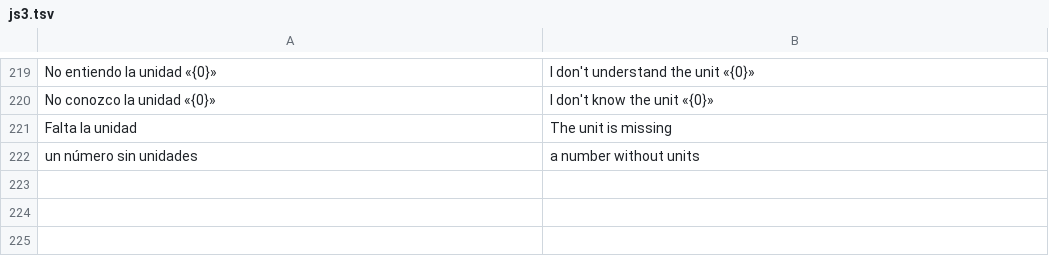
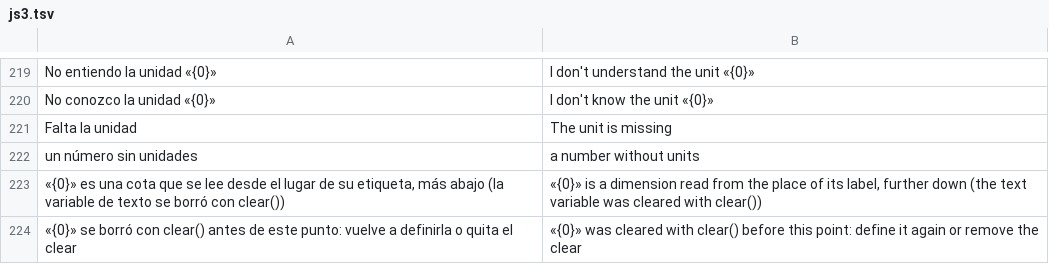
Before and after one commit to oscampo/a-cad, a TSV file: tools/i18n/js3.tsv, drawn as a sheet; only a part is shown, gaps mark what is left out; the diff names each change by its address in the sheet, - before the commit and + after, or states it on an @@ line.

```diff
--- a/tools/i18n/js3.tsv
+++ b/tools/i18n/js3.tsv
+row 223: «{0}» es una cota que se lee desde el lugar de su etiqueta, más abajo (la variable de texto se borró con clear()) | «{0}» is a dimension read from the place of its label, further down (the text variable was cleared with clear())
+row 224: «{0}» se borró con clear() antes de este punto: vuelve a definirla o quita el clear | «{0}» was cleared with clear() before this point: define it again or remove the clear
```
Also changed, not shown: 3 other files.
